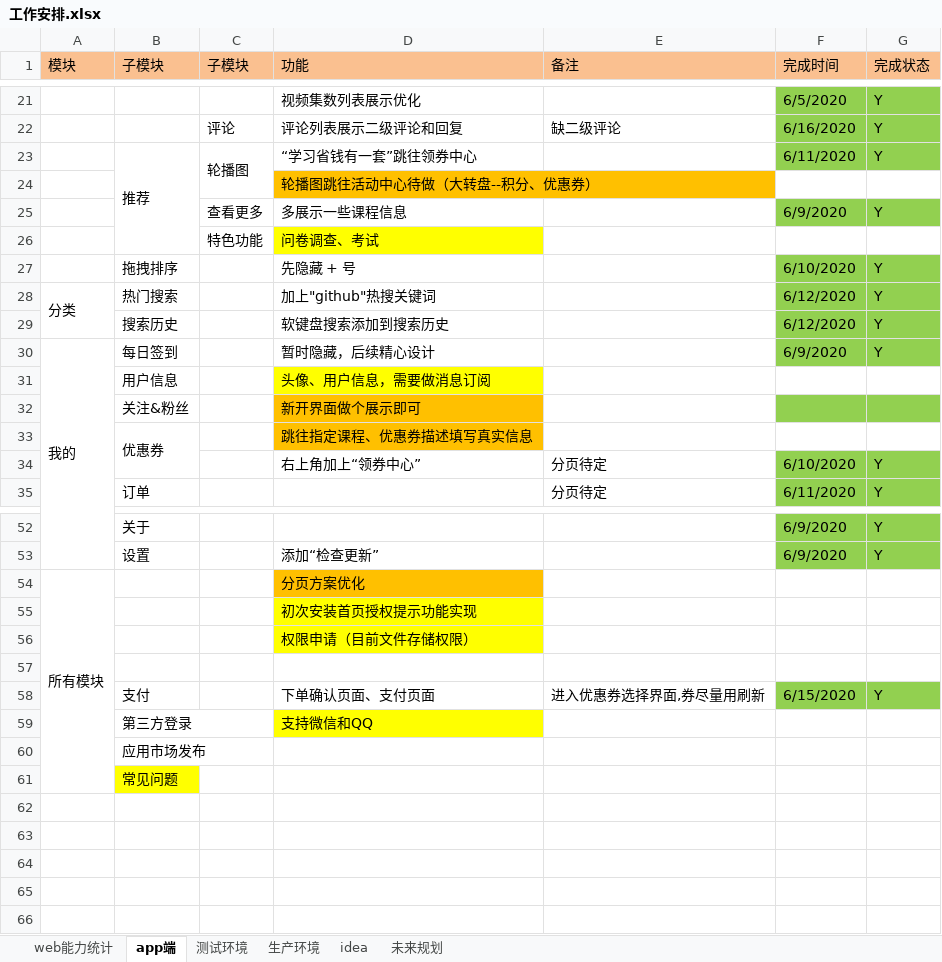
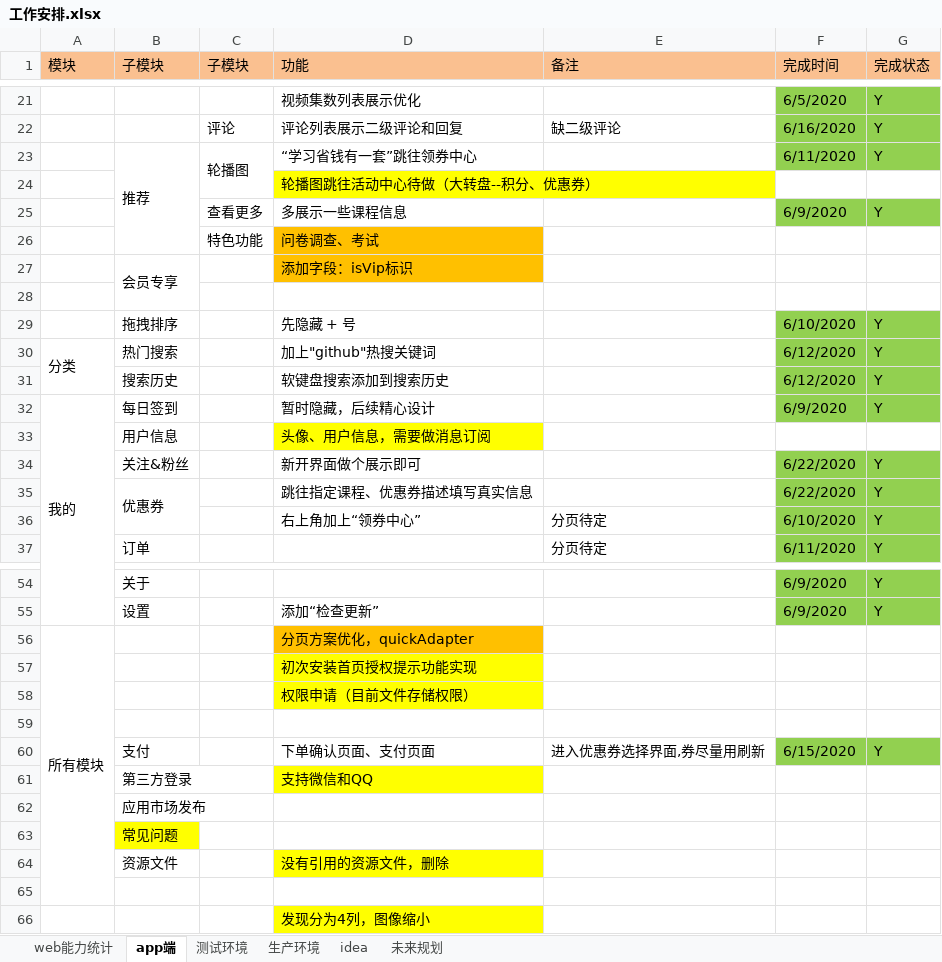
Before and after one commit to 389093982/isoft, an Excel workbook: isoft_doc/工作安排.xlsx, sheet app端, drawn as a sheet; only a part is shown, gaps mark what is left out; values as stored, in another font and other column widths than the file's, no borders; addresses are those after the commit; the diff names each change by its address in the sheet, - before the commit and + after, or states it on an @@ line.

```diff
--- a/isoft_doc/工作安排.xlsx (sheet app端)
+++ b/isoft_doc/工作安排.xlsx (sheet app端)
-D24 fill: #FFC000
+D24 fill: #FFFF00
-D26 fill: #FFFF00
+D26 fill: #FFC000
+row 27:  | 会员专享 |  | 添加字段：isVip标识
+row 28: (empty)
-D34:D35 fill: #FFC000
+D34:D35 fill: none
-F34:F35 (完成时间): (empty)
+F34:F35 (完成时间): 6/22/2020
-G34:G35 (完成状态): (empty)
+G34:G35 (完成状态): Y
-F35:G35 fill: none
+F35:G35 fill: #92D050
-D56 (功能): 分页方案优化
+D56 (功能): 分页方案优化，quickAdapter
+row 64:  | 资源文件 |  | 没有引用的资源文件，删除
+row 65: (empty)
+row 66:  |  |  | 发现分为4列，图像缩小
```
Also changed, not shown: sheet web能力统计, 5 other files.
